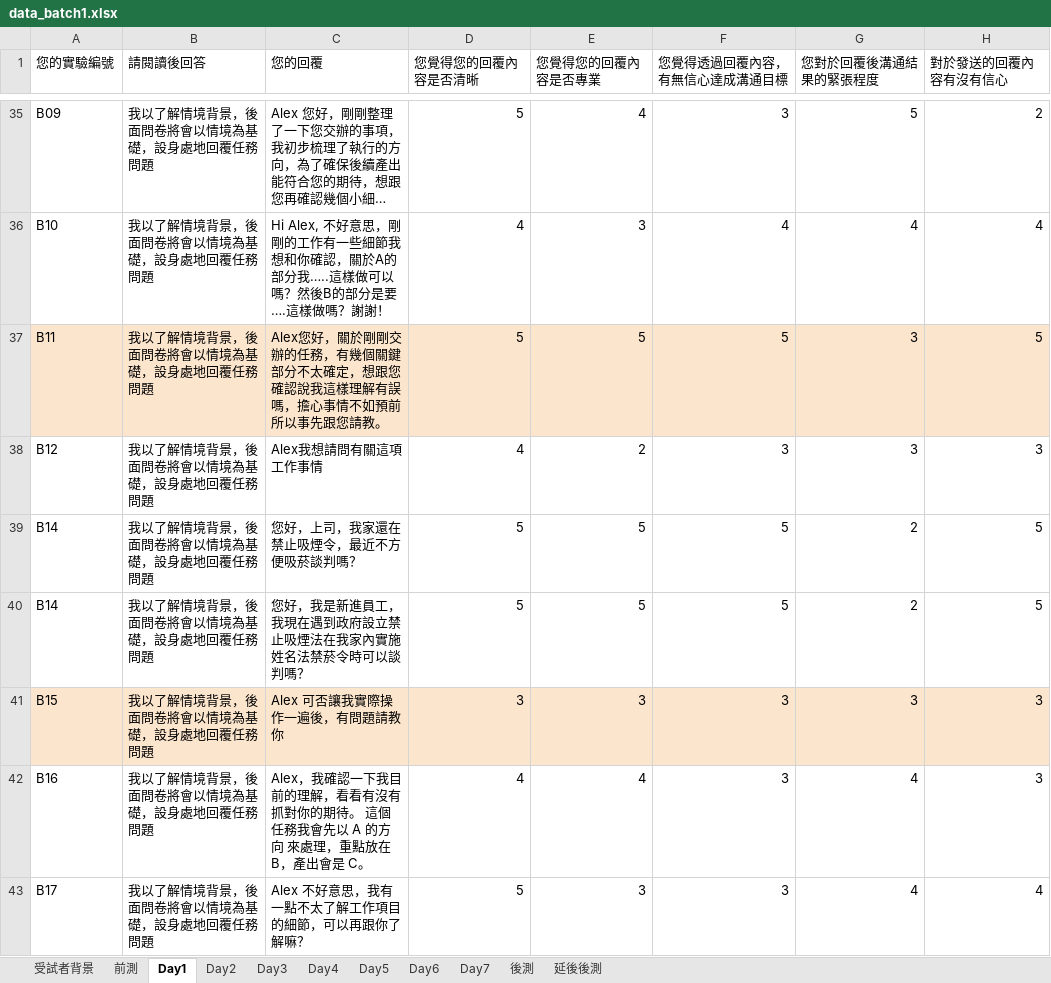
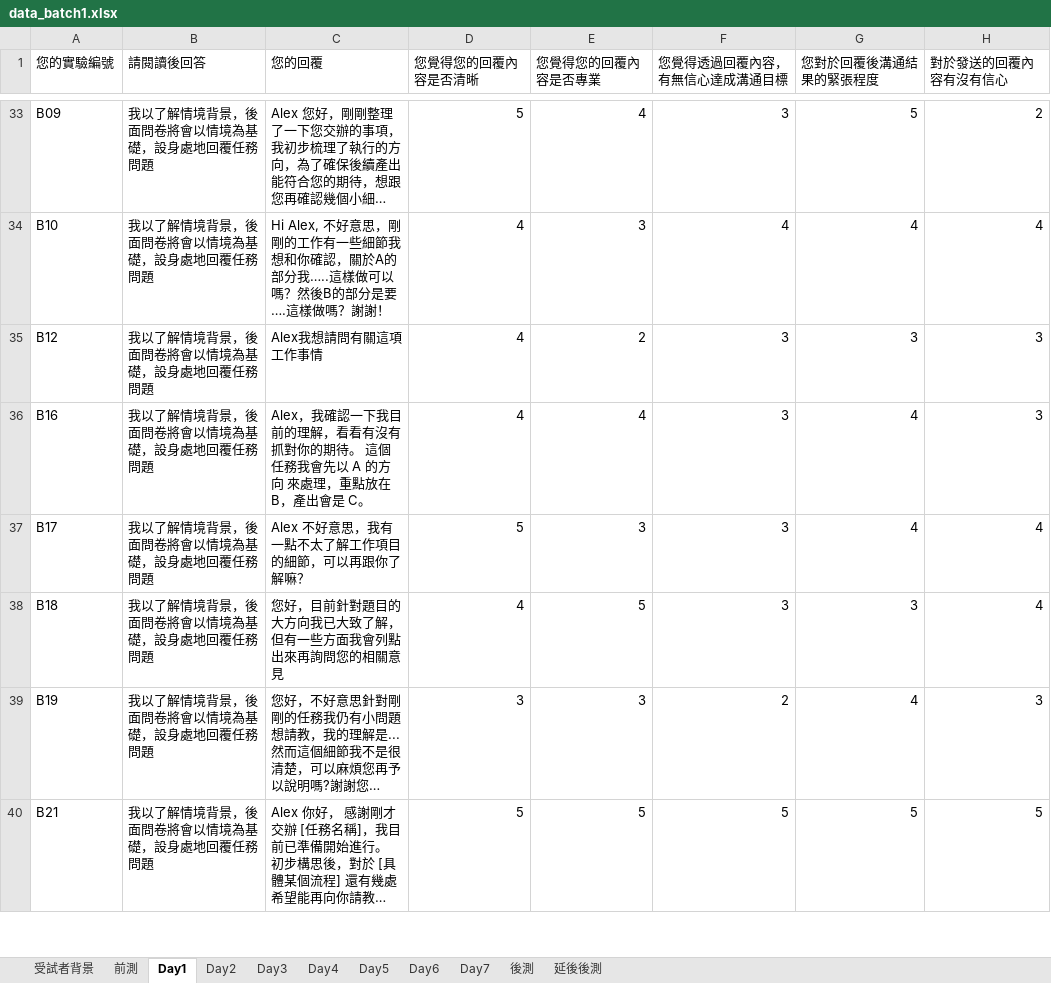
Before and after one commit to 41071119H-Irene/WorkPals-AI-Communication-Study, an Excel workbook: data_batch1.xlsx, sheet Day1, drawn as a sheet; only a part is shown, gaps mark what is left out; the shorter side is filled out with more unchanged rows; long unchanged cells end in …; values as stored, in another font and other column widths than the file's, no borders; charts and pictures and table styles not drawn; the diff covers the shown part only; the diff names each change by its address in the sheet, - before the commit and + after, or states it on an @@ line.

```diff
--- a/data_batch1.xlsx (sheet Day1)
+++ b/data_batch1.xlsx (sheet Day1)
-row 37: B11 | 我以了解情境背景，後面問卷將會以情境為基礎，設身處地回覆任務問題 | Alex您好，關於剛剛交辦的任務，有幾個關鍵部分不太確定，想跟您確認說我這樣理解有誤嗎，擔心事情不如預前所以事先跟您請教。 | 5 | 5 | 5 | 3 | 5
-row 39: B14 | 我以了解情境背景，後面問卷將會以情境為基礎，設身處地回覆任務問題 | 您好，上司，我家還在禁止吸煙令，最近不方便吸菸談判嗎？ | 5 | 5 | 5 | 2 | 5
-row 40: B14 | 我以了解情境背景，後面問卷將會以情境為基礎，設身處地回覆任務問題 | 您好，我是新進員工，我現在遇到政府設立禁止吸煙法在我家內實施姓名法禁菸令時可以談判嗎？ | 5 | 5 | 5 | 2 | 5
-row 41: B15 | 我以了解情境背景，後面問卷將會以情境為基礎，設身處地回覆任務問題 | Alex 可否讓我實際操作一遍後，有問題請教你 | 3 | 3 | 3 | 3 | 3
```
Also changed, not shown: 3 removed rows and 1 edited cell elsewhere in this sheet, sheet 前測, sheet 受試者背景, sheet 延後後測, sheet 後測, sheet Day2, sheet Day5, 4 more sheets, charts or pictures, 47 other files.
